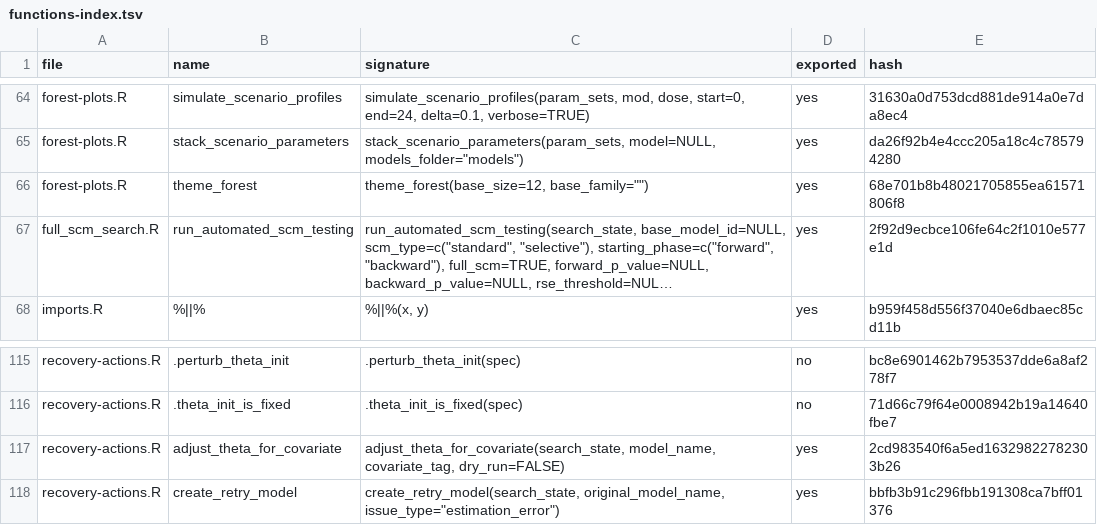
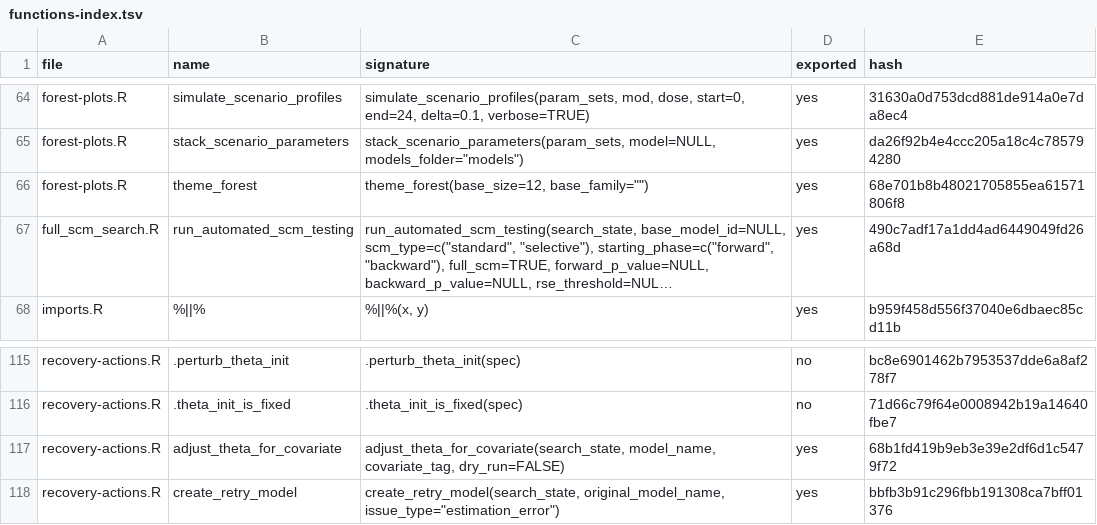
Before and after one commit to Ollegst/CovariateSearcher, a TSV file: .claude/functions-index.tsv, drawn as a sheet; only a part is shown, gaps mark what is left out; long unchanged cells end in …; the diff names each change by its address in the sheet, - before the commit and + after, or states it on an @@ line.

```diff
--- a/.claude/functions-index.tsv
+++ b/.claude/functions-index.tsv
-E67 (hash): 2f92d9ecbce106fe64c2f1010e577e1d
+E67 (hash): 490c7adf17a1dd4ad6449049fd26a68d
-E117 (hash): 2cd983540f6a5ed16329822782303b26
+E117 (hash): 68b1fd419b9eb3e39e2df6d1c5479f72
```
Also changed, not shown: 1 other file.
